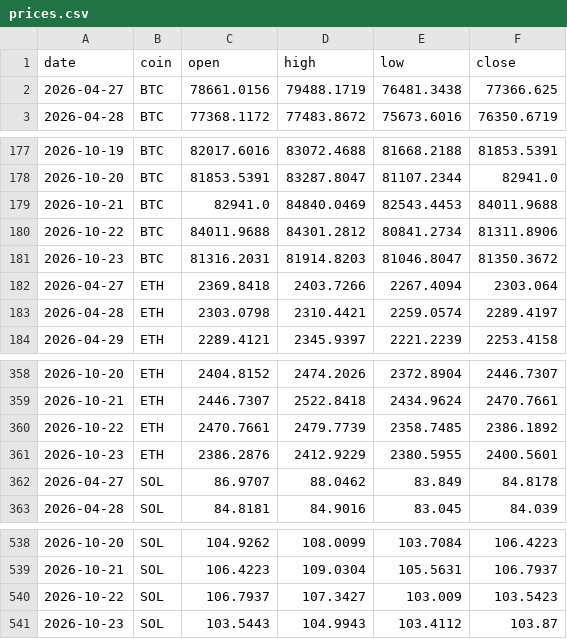
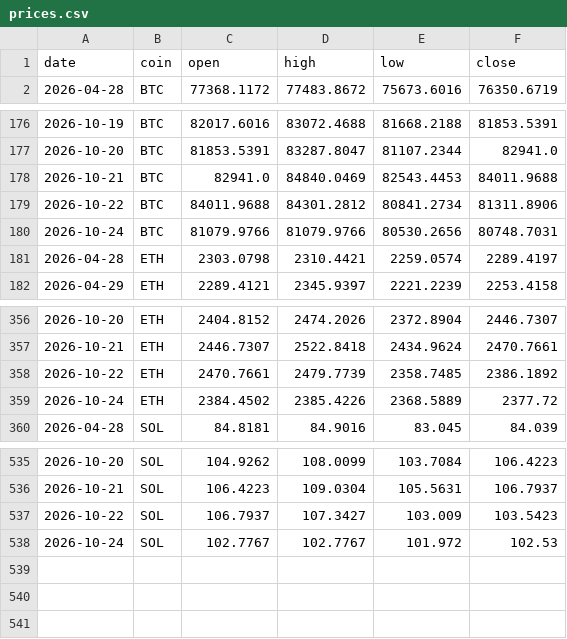
Before and after one commit to Z3US-23/crypto-dashboard-v2, a CSV file: data/prices.csv, drawn as a sheet; only a part is shown, gaps mark what is left out; removed rows and columns are numbered as before the commit, all else as after; the diff names each change by its address in the sheet, - before the commit and + after, or states it on an @@ line.

```diff
--- a/data/prices.csv
+++ b/data/prices.csv
-row 2: 2026-04-27 | BTC | 78661.0156 | 79488.1719 | 76481.3438 | 77366.625
-row 181: 2026-10-23 | BTC | 81316.2031 | 81914.8203 | 81046.8047 | 81350.3672
-row 182: 2026-04-27 | ETH | 2369.8418 | 2403.7266 | 2267.4094 | 2303.064
+row 180: 2026-10-24 | BTC | 81079.9766 | 81079.9766 | 80530.2656 | 80748.7031
-row 361: 2026-10-23 | ETH | 2386.2876 | 2412.9229 | 2380.5955 | 2400.5601
-row 362: 2026-04-27 | SOL | 86.9707 | 88.0462 | 83.849 | 84.8178
+row 359: 2026-10-24 | ETH | 2384.4502 | 2385.4226 | 2368.5889 | 2377.72
-row 541: 2026-10-23 | SOL | 103.5443 | 104.9943 | 103.4112 | 103.87
+row 538: 2026-10-24 | SOL | 102.7767 | 102.7767 | 101.972 | 102.53
```
Also changed, not shown: 2 other files.
